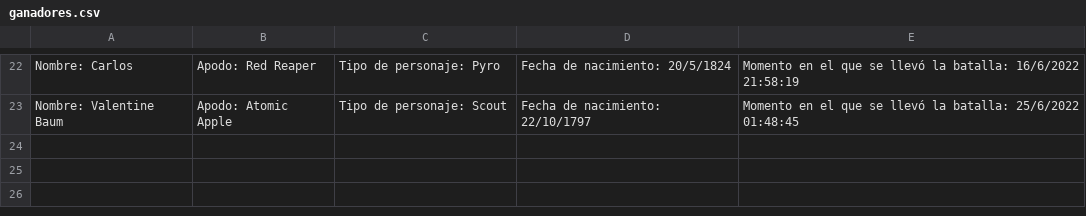
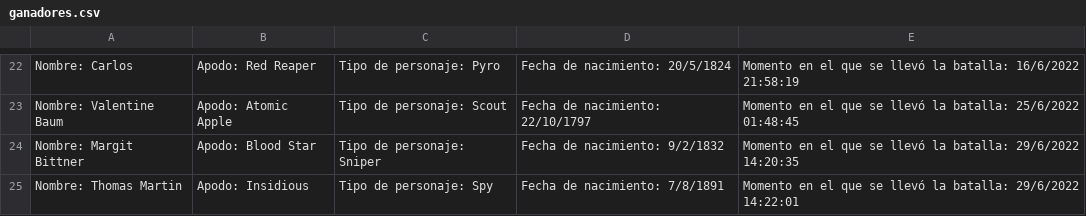
Before and after one commit to TallerDeLenguajes1/rpg-2022-MarianoGomesOpitz, a CSV file: RPG/ganadores.csv, drawn as a sheet; only a part is shown, gaps mark what is left out; the diff names each change by its address in the sheet, - before the commit and + after, or states it on an @@ line.

```diff
--- a/RPG/ganadores.csv
+++ b/RPG/ganadores.csv
+row 24: Nombre: Margit Bittner | Apodo: Blood Star | Tipo de personaje: Sniper | Fecha de nacimiento: 9/2/1832 | Momento en el que se llevó la batalla: 29/6/2022 14:20:35
+row 25: Nombre: Thomas Martin | Apodo: Insidious | Tipo de personaje: Spy | Fecha de nacimiento: 7/8/1891 | Momento en el que se llevó la batalla: 29/6/2022 14:22:01
```
Also changed, not shown: 2 other files.
